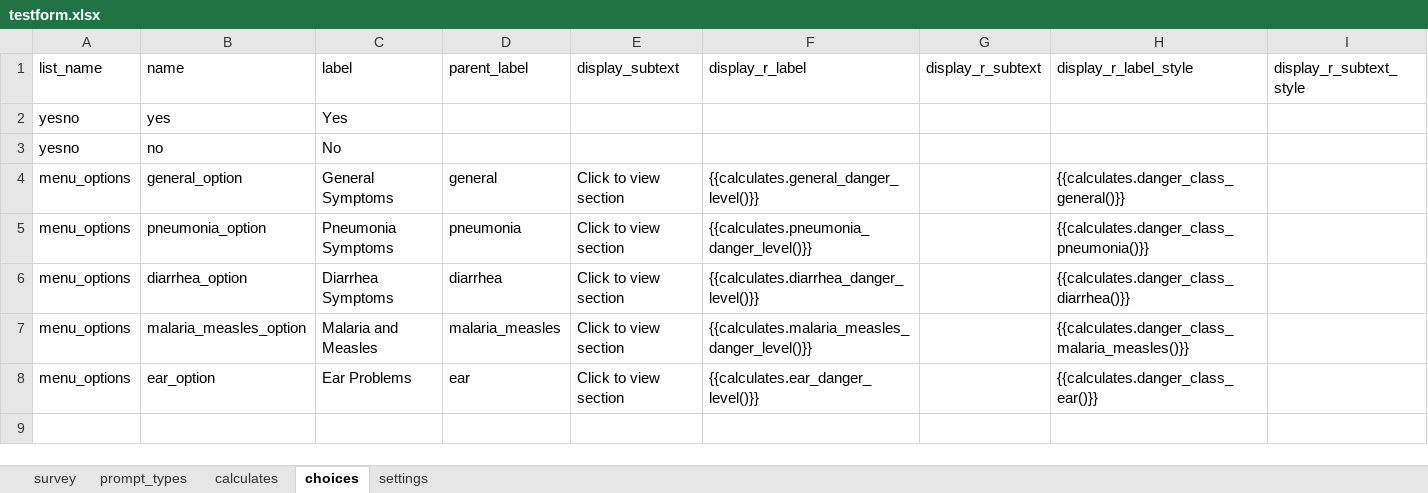
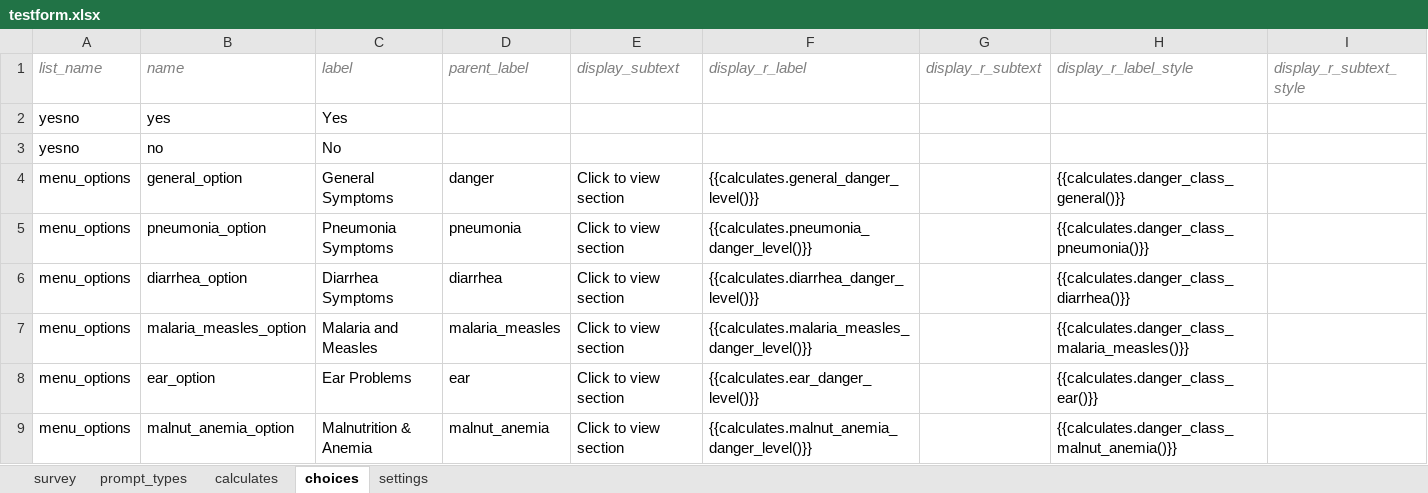
Before and after one commit to bkng/AdaptiveODK, an Excel workbook: form-files/group_test/testform.xlsx, sheet choices, drawn as a sheet; values as stored, in another font and other column widths than the file's, no borders; the diff names each change by its address in the sheet, - before the commit and + after, or states it on an @@ line.

Commit message:
added almost all questions to form. Need to add 'calculates' functionality

```diff
--- a/form-files/group_test/testform.xlsx (sheet choices)
+++ b/form-files/group_test/testform.xlsx (sheet choices)
@@ A1:I1 italic: off → on, text colour: black → #7F7F7F @@
-D4 (parent_label): general
+D4 (parent_label): danger
+row 9: menu_options | malnut_anemia_option | Malnutrition & Anemia | malnut_anemia | Click to view section | {{calculates.malnut_anemia_danger_level()}} |  | {{calculates.danger_class_malnut_anemia()}}
```
Also changed, not shown: sheet survey, sheet calculates, sheet settings, sheet prompt_types, 1 other file.
